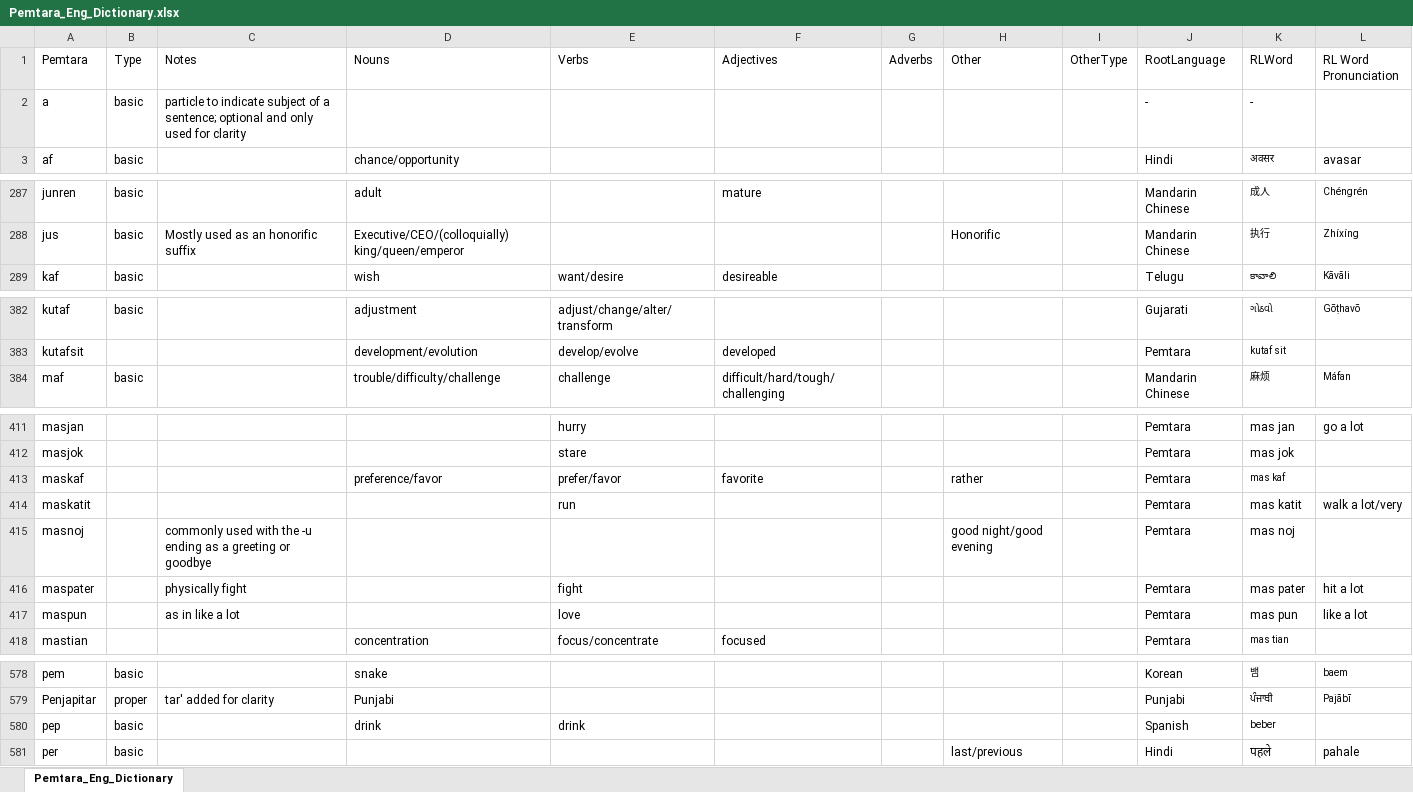
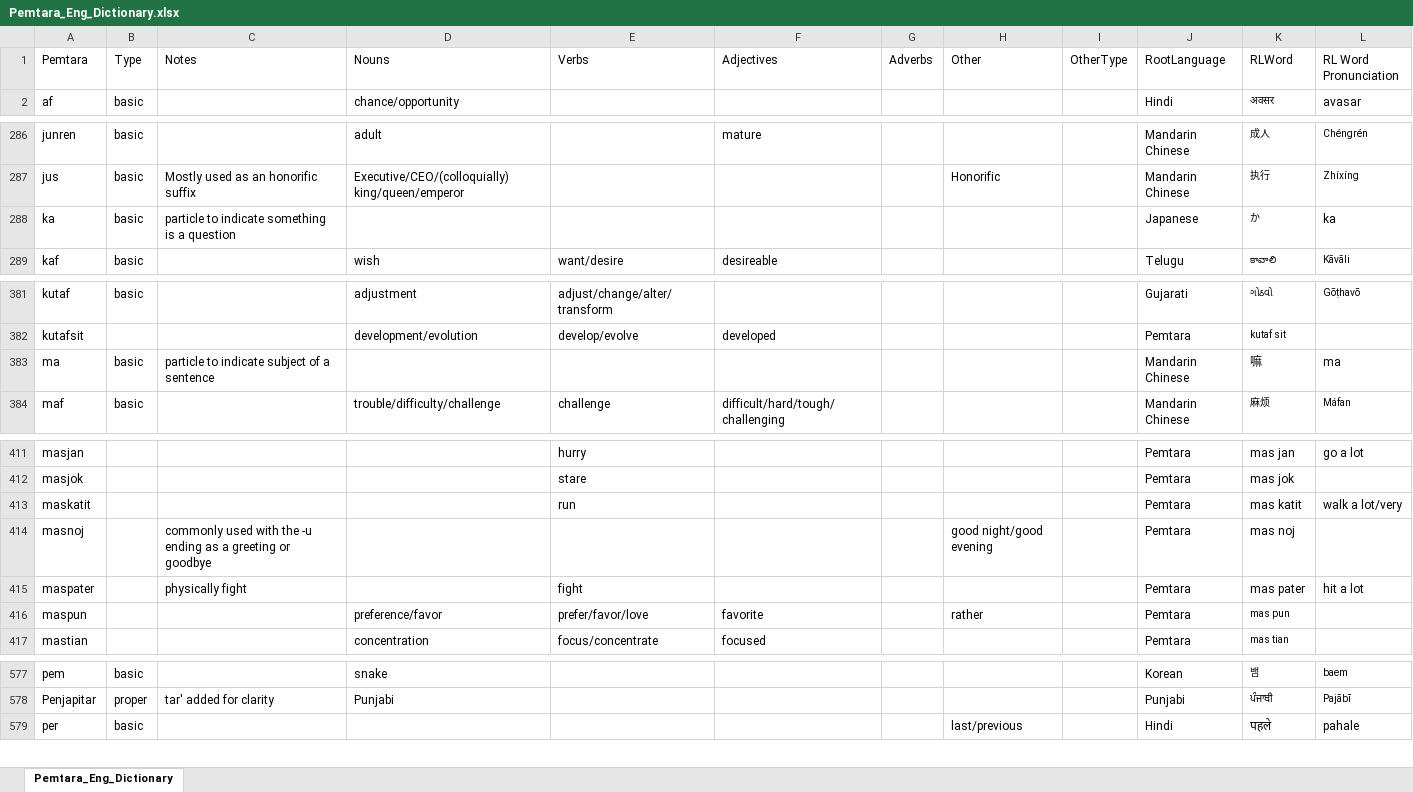
Before and after one commit to brushscape/Orostara-Dictionary, an Excel workbook: files/Pemtara_Eng_Dictionary.xlsx, sheet Pemtara_Eng_Dictionary, drawn as a sheet; only a part is shown, gaps mark what is left out; values as stored, in another font and other column widths than the file's, no borders; table styles not drawn; removed rows and columns are numbered as before the commit, all else as after; the diff covers the shown part only; the diff names each change by its address in the sheet, - before the commit and + after, or states it on an @@ line.

```diff
--- a/files/Pemtara_Eng_Dictionary.xlsx (sheet Pemtara_Eng_Dictionary)
+++ b/files/Pemtara_Eng_Dictionary.xlsx (sheet Pemtara_Eng_Dictionary)
-row 2: a | basic | particle to indicate subject of a sentence; optional and only used for clarity |  |  |  |  |  |  | - | -
+row 288: ka | basic | particle to indicate something is a question |  |  |  |  |  |  | Japanese | か | ka
+row 383: ma | basic | particle to indicate subject of a sentence |  |  |  |  |  |  | Mandarin Chinese | 嘛 | ma
-row 413: maskaf |  |  | preference/favor | prefer/favor | favorite |  | rather |  | Pemtara | mas kaf
-C416 (Notes): as in like a lot
+C416 (Notes): (empty)
-D416 (Nouns): (empty)
+D416 (Nouns): preference/favor
-E416 (Verbs): love
+E416 (Verbs): prefer/favor/love
-F416 (Adjectives): (empty)
+F416 (Adjectives): favorite
-H416 (Other): (empty)
+H416 (Other): rather
@@ K416 text size: smaller @@
-L416 (RL Word Pronunciation): like a lot
+L416 (RL Word Pronunciation): (empty)
-row 580: pep | basic |  | drink | drink |  |  |  |  | Spanish | beber
```
Also changed, not shown: 1 added row, 1 removed row, 5 moved rows and 8 edited cells elsewhere in this sheet, 2 other files.
